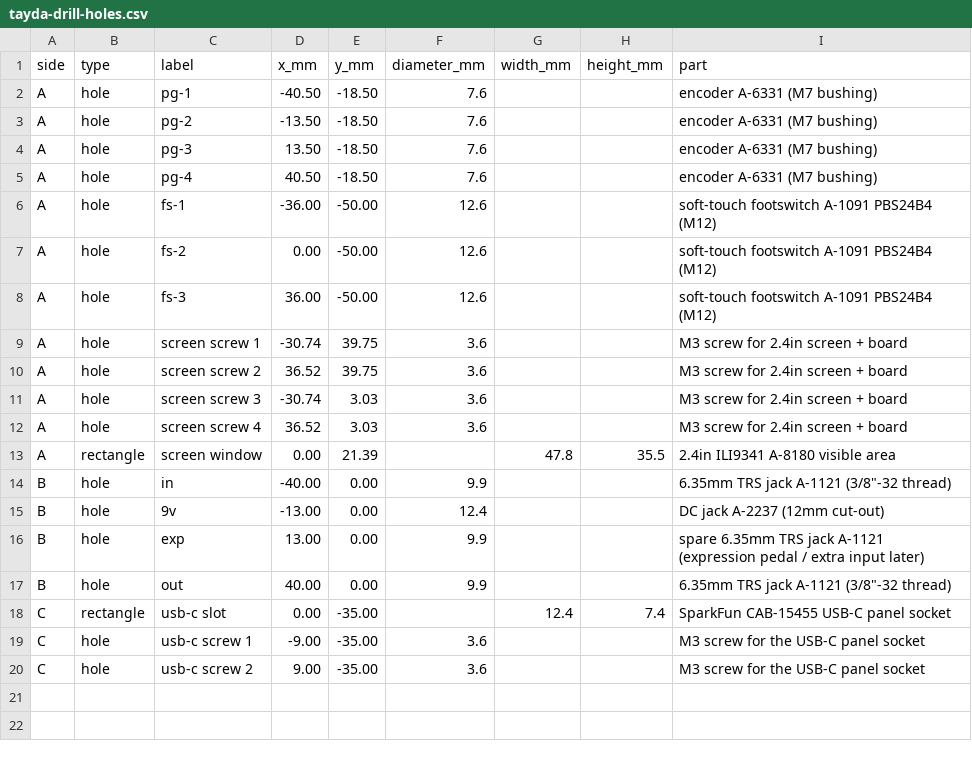
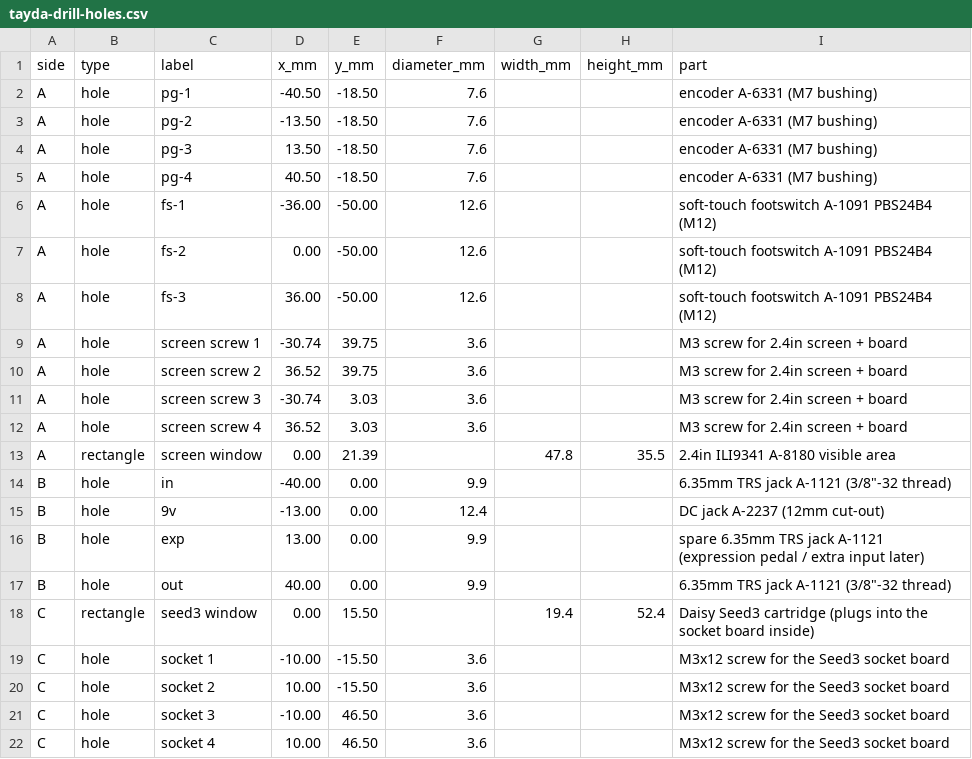
Before and after one commit to thenameiscobmarley/pg-1-pedal, a CSV file: PG-Pedal-1/03-Drill-Template/tayda-drill-holes.csv, drawn as a sheet.

```diff
--- a/PG-Pedal-1/03-Drill-Template/tayda-drill-holes.csv
+++ b/PG-Pedal-1/03-Drill-Template/tayda-drill-holes.csv
@@ -17,4 +17,6 @@ B,hole,exp,13.00,0.00,9.9,,,spare 6.35mm TRS jack A-1121 (expression pedal / ext
 B,hole,out,40.00,0.00,9.9,,,"6.35mm TRS jack A-1121 (3/8""-32 thread)"
-C,rectangle,usb-c slot,0.00,-35.00,,12.4,7.4,SparkFun CAB-15455 USB-C panel socket
-C,hole,usb-c screw 1,-9.00,-35.00,3.6,,,M3 screw for the USB-C panel socket
-C,hole,usb-c screw 2,9.00,-35.00,3.6,,,M3 screw for the USB-C panel socket
+C,rectangle,seed3 window,0.00,15.50,,19.4,52.4,Daisy Seed3 cartridge (plugs into the socket board inside)
+C,hole,socket 1,-10.00,-15.50,3.6,,,M3x12 screw for the Seed3 socket board
+C,hole,socket 2,10.00,-15.50,3.6,,,M3x12 screw for the Seed3 socket board
+C,hole,socket 3,-10.00,46.50,3.6,,,M3x12 screw for the Seed3 socket board
+C,hole,socket 4,10.00,46.50,3.6,,,M3x12 screw for the Seed3 socket board
```
Also changed, not shown: 46 other files.
